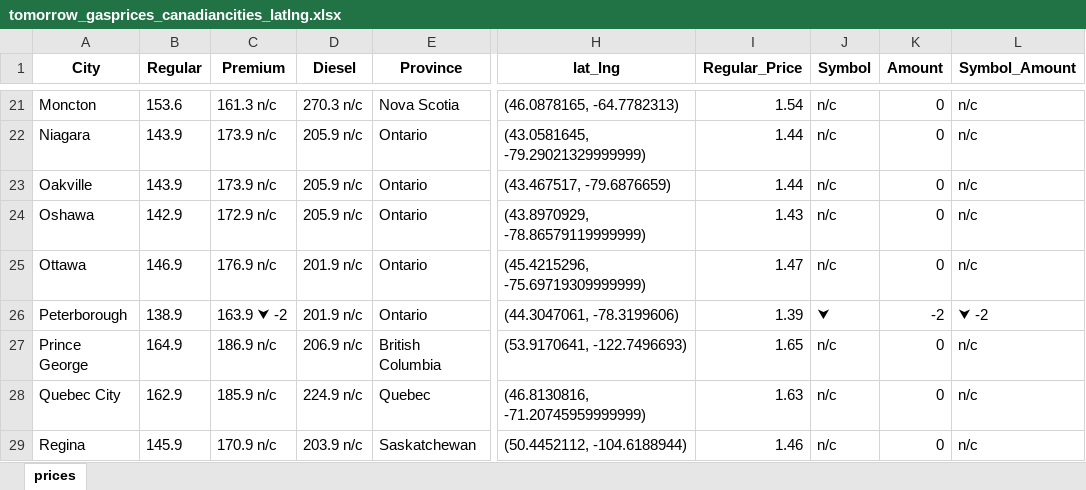
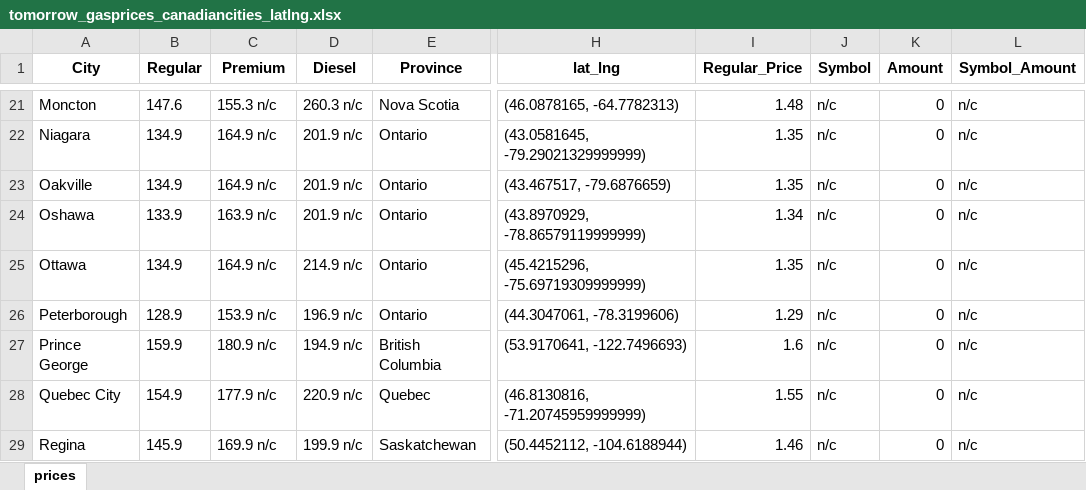
Before and after one commit to Peterstangolis/canada_gas_prices, an Excel workbook: data/tomorrow_gasprices_canadiancities_latlng.xlsx, sheet prices, drawn as a sheet; only a part is shown, gaps mark what is left out; values as stored, in another font and other column widths than the file's, no borders; the diff covers the shown part only; the diff names each change by its address in the sheet, - before the commit and + after, or states it on an @@ line.

```diff
--- a/data/tomorrow_gasprices_canadiancities_latlng.xlsx (sheet prices)
+++ b/data/tomorrow_gasprices_canadiancities_latlng.xlsx (sheet prices)
-B21 (Regular): 153.6
+B21 (Regular): 147.6
-C21 (Premium): 161.3 n/c
+C21 (Premium): 155.3 n/c
-D21 (Diesel): 270.3 n/c
+D21 (Diesel): 260.3 n/c
-I21 (Regular_Price): 1.54
+I21 (Regular_Price): 1.48
-B22:B23 (Regular): 143.9
+B22:B23 (Regular): 134.9
-C22:C23 (Premium): 173.9 n/c
+C22:C23 (Premium): 164.9 n/c
-D22:D24 (Diesel): 205.9 n/c
+D22:D24 (Diesel): 201.9 n/c
-I22:I23 (Regular_Price): 1.44
+I22:I23 (Regular_Price): 1.35
-B24 (Regular): 142.9
+B24 (Regular): 133.9
-C24 (Premium): 172.9 n/c
+C24 (Premium): 163.9 n/c
-I24 (Regular_Price): 1.43
+I24 (Regular_Price): 1.34
-B25 (Regular): 146.9
+B25 (Regular): 134.9
-C25 (Premium): 176.9 n/c
+C25 (Premium): 164.9 n/c
-D25 (Diesel): 201.9 n/c
+D25 (Diesel): 214.9 n/c
-I25 (Regular_Price): 1.47
+I25 (Regular_Price): 1.35
-B26 (Regular): 138.9
+B26 (Regular): 128.9
-C26 (Premium): 163.9 ⮟ -2
+C26 (Premium): 153.9 n/c
-D26 (Diesel): 201.9 n/c
+D26 (Diesel): 196.9 n/c
-I26 (Regular_Price): 1.39
+I26 (Regular_Price): 1.29
-J26 (Symbol): ⮟
+J26 (Symbol): n/c
-K26 (Amount): -2
+K26 (Amount): 0
-L26 (Symbol_Amount): ⮟ -2
+L26 (Symbol_Amount): n/c
-B27 (Regular): 164.9
+B27 (Regular): 159.9
-C27 (Premium): 186.9 n/c
+C27 (Premium): 180.9 n/c
-D27 (Diesel): 206.9 n/c
+D27 (Diesel): 194.9 n/c
-I27 (Regular_Price): 1.65
+I27 (Regular_Price): 1.6
-B28 (Regular): 162.9
+B28 (Regular): 154.9
-C28 (Premium): 185.9 n/c
+C28 (Premium): 177.9 n/c
-D28 (Diesel): 224.9 n/c
+D28 (Diesel): 220.9 n/c
-I28 (Regular_Price): 1.63
+I28 (Regular_Price): 1.55
-C29 (Premium): 170.9 n/c
+C29 (Premium): 169.9 n/c
-D29 (Diesel): 203.9 n/c
+D29 (Diesel): 199.9 n/c
```
Also changed, not shown: 113 edited cells elsewhere in this sheet, 4 other files.
